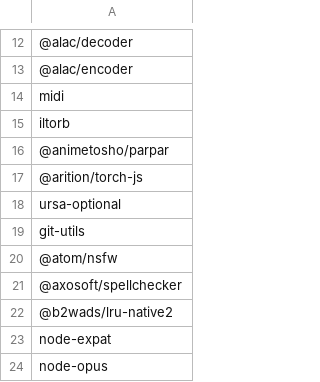
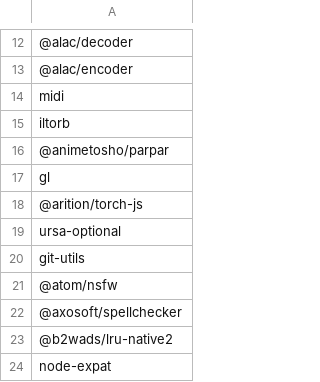
Before and after one commit to grgalex/gasket, a CSV file: scripts/packages_jsxray_more_charon_nonzero.csv, drawn as a sheet; only a part is shown, gaps mark what is left out; the shorter side is filled out with more unchanged rows; the diff names each change by its address in the sheet, - before the commit and + after, or states it on an @@ line.

```diff
--- a/scripts/packages_jsxray_more_charon_nonzero.csv
+++ b/scripts/packages_jsxray_more_charon_nonzero.csv
+row 17: gl
```
Also changed, not shown: scripts/packages_jsxray_more.csv, 2 other files.
